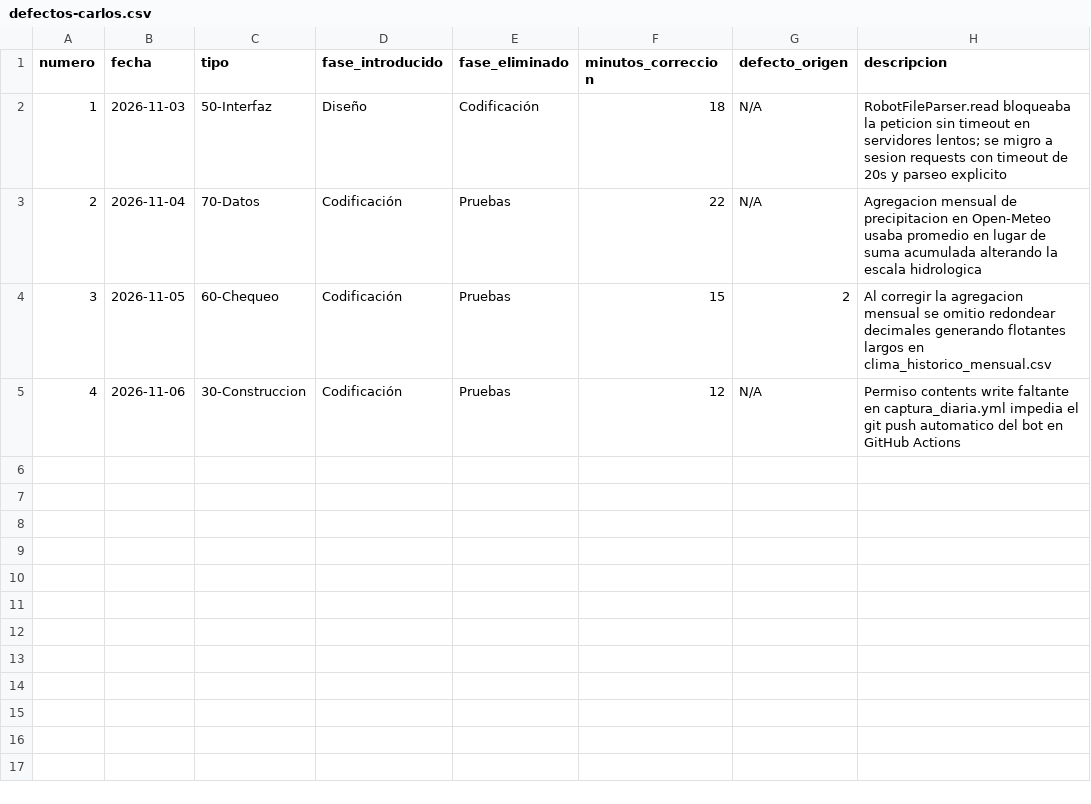
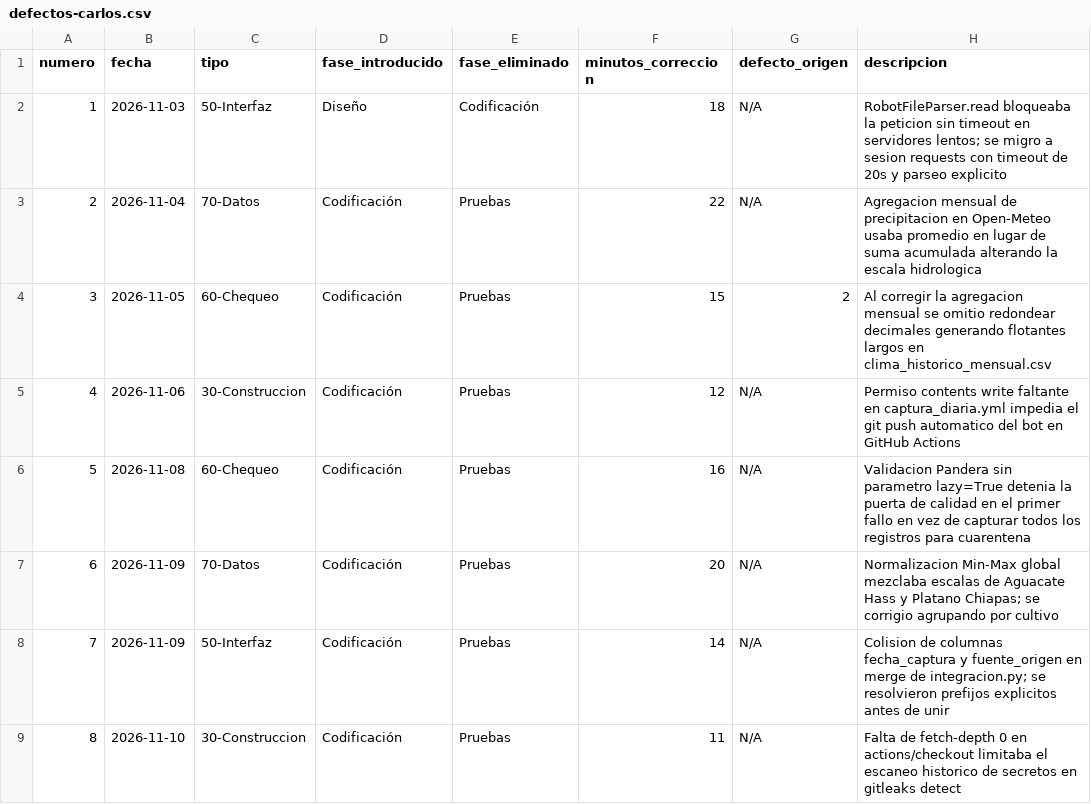
Before and after one commit to Elit-001/tdl-tintos-vargas, a CSV file: calidad/defectos-carlos.csv, drawn as a sheet.

Commit message:
feat(e1): integra pipeline de limpieza, puerta de calidad automatica, CI/CD y registros de Carlos

```diff
--- a/calidad/defectos-carlos.csv
+++ b/calidad/defectos-carlos.csv
@@ -5 +5,5 @@ numero,fecha,tipo,fase_introducido,fase_eliminado,minutos_correccion,defecto_ori
 4,2026-11-06,30-Construccion,Codificación,Pruebas,12,N/A,Permiso contents write faltante en captura_diaria.yml impedia el git push automatico del bot en GitHub Actions
+5,2026-11-08,60-Chequeo,Codificación,Pruebas,16,N/A,Validacion Pandera sin parametro lazy=True detenia la puerta de calidad en el primer fallo en vez de capturar todos los registros para cuarentena
+6,2026-11-09,70-Datos,Codificación,Pruebas,20,N/A,Normalizacion Min-Max global mezclaba escalas de Aguacate Hass y Platano Chiapas; se corrigio agrupando por cultivo
+7,2026-11-09,50-Interfaz,Codificación,Pruebas,14,N/A,Colision de columnas fecha_captura y fuente_origen en merge de integracion.py; se resolvieron prefijos explicitos antes de unir
+8,2026-11-10,30-Construccion,Codificación,Pruebas,11,N/A,Falta de fetch-depth 0 en actions/checkout limitaba el escaneo historico de secretos en gitleaks detect
```
Also changed, not shown: calidad/tiempo-carlos.csv, 20 other files.
